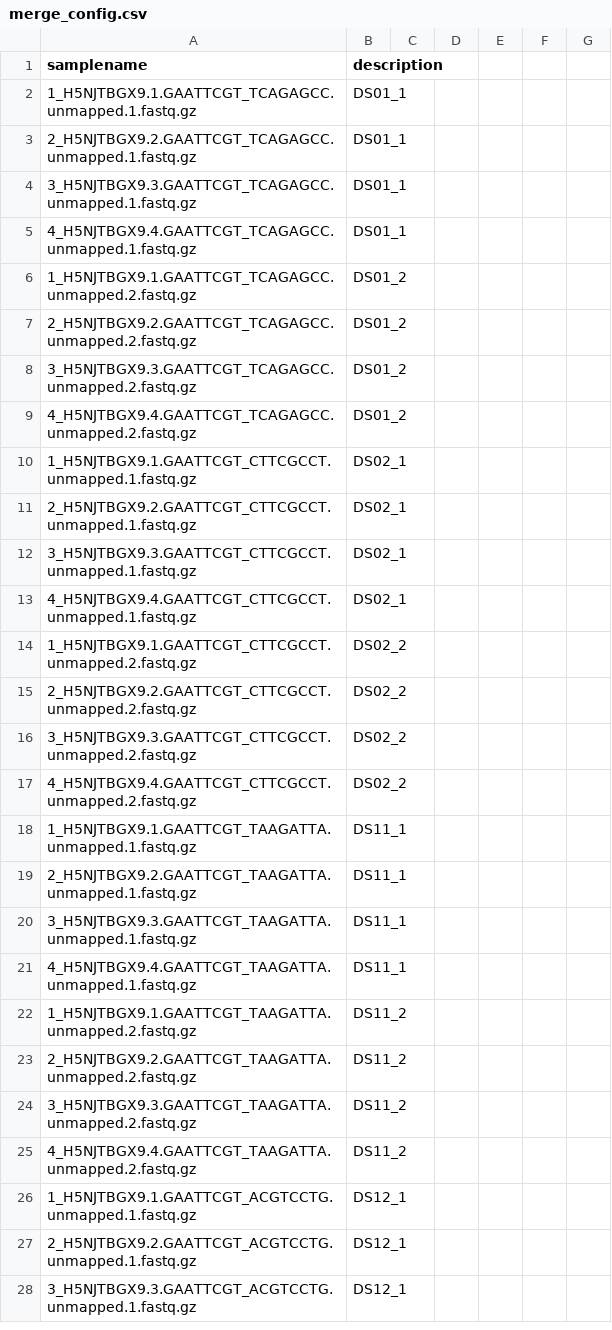
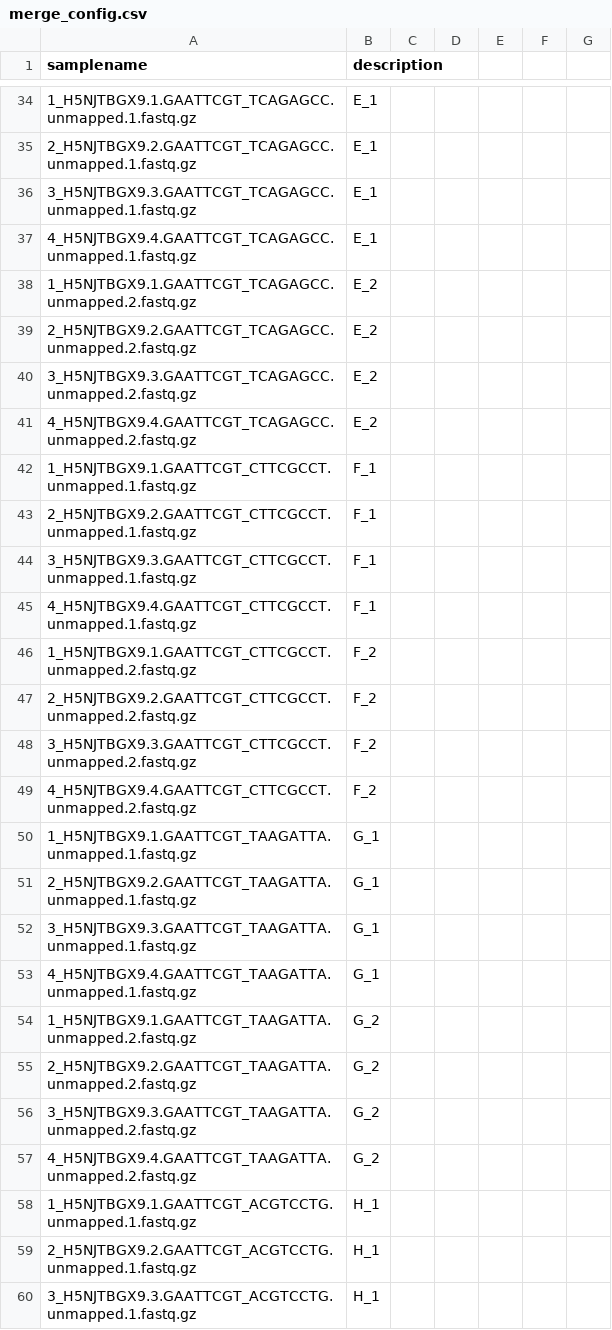
Before and after one commit to ajitjohnson/Jupyter-Notebooks, a CSV file: runs/gw_rnaseq_metadata/merge_config.csv, drawn as a sheet; only a part is shown, gaps mark what is left out; the diff covers the shown part only.

Commit message:
gonwei data analysis

```diff
--- a/runs/gw_rnaseq_metadata/merge_config.csv
+++ b/runs/gw_rnaseq_metadata/merge_config.csv
@@ -2,27 +34,27 @@ samplename,description,,,,,
-1_H5NJTBGX9.1.GAATTCGT_TCAGAGCC.unmapped.1.fastq.gz,DS01_1,,,,,
-2_H5NJTBGX9.2.GAATTCGT_TCAGAGCC.unmapped.1.fastq.gz,DS01_1,,,,,
-3_H5NJTBGX9.3.GAATTCGT_TCAGAGCC.unmapped.1.fastq.gz,DS01_1,,,,,
-4_H5NJTBGX9.4.GAATTCGT_TCAGAGCC.unmapped.1.fastq.gz,DS01_1,,,,,
-1_H5NJTBGX9.1.GAATTCGT_TCAGAGCC.unmapped.2.fastq.gz,DS01_2,,,,,
-2_H5NJTBGX9.2.GAATTCGT_TCAGAGCC.unmapped.2.fastq.gz,DS01_2,,,,,
-3_H5NJTBGX9.3.GAATTCGT_TCAGAGCC.unmapped.2.fastq.gz,DS01_2,,,,,
-4_H5NJTBGX9.4.GAATTCGT_TCAGAGCC.unmapped.2.fastq.gz,DS01_2,,,,,
-1_H5NJTBGX9.1.GAATTCGT_CTTCGCCT.unmapped.1.fastq.gz,DS02_1,,,,,
-2_H5NJTBGX9.2.GAATTCGT_CTTCGCCT.unmapped.1.fastq.gz,DS02_1,,,,,
-3_H5NJTBGX9.3.GAATTCGT_CTTCGCCT.unmapped.1.fastq.gz,DS02_1,,,,,
-4_H5NJTBGX9.4.GAATTCGT_CTTCGCCT.unmapped.1.fastq.gz,DS02_1,,,,,
-1_H5NJTBGX9.1.GAATTCGT_CTTCGCCT.unmapped.2.fastq.gz,DS02_2,,,,,
-2_H5NJTBGX9.2.GAATTCGT_CTTCGCCT.unmapped.2.fastq.gz,DS02_2,,,,,
-3_H5NJTBGX9.3.GAATTCGT_CTTCGCCT.unmapped.2.fastq.gz,DS02_2,,,,,
-4_H5NJTBGX9.4.GAATTCGT_CTTCGCCT.unmapped.2.fastq.gz,DS02_2,,,,,
-1_H5NJTBGX9.1.GAATTCGT_TAAGATTA.unmapped.1.fastq.gz,DS11_1,,,,,
-2_H5NJTBGX9.2.GAATTCGT_TAAGATTA.unmapped.1.fastq.gz,DS11_1,,,,,
-3_H5NJTBGX9.3.GAATTCGT_TAAGATTA.unmapped.1.fastq.gz,DS11_1,,,,,
-4_H5NJTBGX9.4.GAATTCGT_TAAGATTA.unmapped.1.fastq.gz,DS11_1,,,,,
-1_H5NJTBGX9.1.GAATTCGT_TAAGATTA.unmapped.2.fastq.gz,DS11_2,,,,,
-2_H5NJTBGX9.2.GAATTCGT_TAAGATTA.unmapped.2.fastq.gz,DS11_2,,,,,
-3_H5NJTBGX9.3.GAATTCGT_TAAGATTA.unmapped.2.fastq.gz,DS11_2,,,,,
-4_H5NJTBGX9.4.GAATTCGT_TAAGATTA.unmapped.2.fastq.gz,DS11_2,,,,,
-1_H5NJTBGX9.1.GAATTCGT_ACGTCCTG.unmapped.1.fastq.gz,DS12_1,,,,,
-2_H5NJTBGX9.2.GAATTCGT_ACGTCCTG.unmapped.1.fastq.gz,DS12_1,,,,,
-3_H5NJTBGX9.3.GAATTCGT_ACGTCCTG.unmapped.1.fastq.gz,DS12_1,,,,,
+1_H5NJTBGX9.1.GAATTCGT_TCAGAGCC.unmapped.1.fastq.gz,E_1
+2_H5NJTBGX9.2.GAATTCGT_TCAGAGCC.unmapped.1.fastq.gz,E_1
+3_H5NJTBGX9.3.GAATTCGT_TCAGAGCC.unmapped.1.fastq.gz,E_1
+4_H5NJTBGX9.4.GAATTCGT_TCAGAGCC.unmapped.1.fastq.gz,E_1
+1_H5NJTBGX9.1.GAATTCGT_TCAGAGCC.unmapped.2.fastq.gz,E_2
+2_H5NJTBGX9.2.GAATTCGT_TCAGAGCC.unmapped.2.fastq.gz,E_2
+3_H5NJTBGX9.3.GAATTCGT_TCAGAGCC.unmapped.2.fastq.gz,E_2
+4_H5NJTBGX9.4.GAATTCGT_TCAGAGCC.unmapped.2.fastq.gz,E_2
+1_H5NJTBGX9.1.GAATTCGT_CTTCGCCT.unmapped.1.fastq.gz,F_1
+2_H5NJTBGX9.2.GAATTCGT_CTTCGCCT.unmapped.1.fastq.gz,F_1
+3_H5NJTBGX9.3.GAATTCGT_CTTCGCCT.unmapped.1.fastq.gz,F_1
+4_H5NJTBGX9.4.GAATTCGT_CTTCGCCT.unmapped.1.fastq.gz,F_1
+1_H5NJTBGX9.1.GAATTCGT_CTTCGCCT.unmapped.2.fastq.gz,F_2
+2_H5NJTBGX9.2.GAATTCGT_CTTCGCCT.unmapped.2.fastq.gz,F_2
+3_H5NJTBGX9.3.GAATTCGT_CTTCGCCT.unmapped.2.fastq.gz,F_2
+4_H5NJTBGX9.4.GAATTCGT_CTTCGCCT.unmapped.2.fastq.gz,F_2
+1_H5NJTBGX9.1.GAATTCGT_TAAGATTA.unmapped.1.fastq.gz,G_1
+2_H5NJTBGX9.2.GAATTCGT_TAAGATTA.unmapped.1.fastq.gz,G_1
+3_H5NJTBGX9.3.GAATTCGT_TAAGATTA.unmapped.1.fastq.gz,G_1
+4_H5NJTBGX9.4.GAATTCGT_TAAGATTA.unmapped.1.fastq.gz,G_1
+1_H5NJTBGX9.1.GAATTCGT_TAAGATTA.unmapped.2.fastq.gz,G_2
+2_H5NJTBGX9.2.GAATTCGT_TAAGATTA.unmapped.2.fastq.gz,G_2
+3_H5NJTBGX9.3.GAATTCGT_TAAGATTA.unmapped.2.fastq.gz,G_2
+4_H5NJTBGX9.4.GAATTCGT_TAAGATTA.unmapped.2.fastq.gz,G_2
+1_H5NJTBGX9.1.GAATTCGT_ACGTCCTG.unmapped.1.fastq.gz,H_1
+2_H5NJTBGX9.2.GAATTCGT_ACGTCCTG.unmapped.1.fastq.gz,H_1
+3_H5NJTBGX9.3.GAATTCGT_ACGTCCTG.unmapped.1.fastq.gz,H_1
```
Also changed, not shown: 32 added rows, 32 removed rows and 22 edited cells elsewhere in this file, 6 other files.
